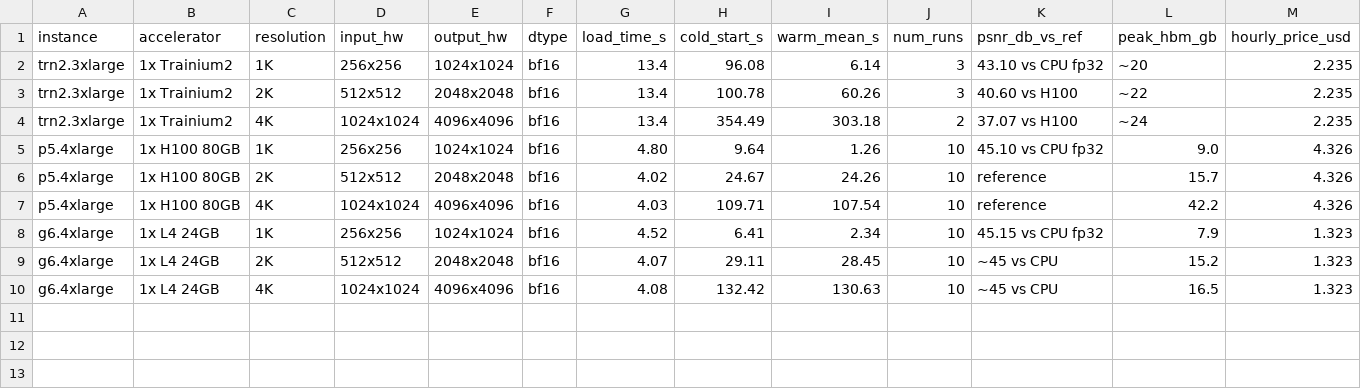
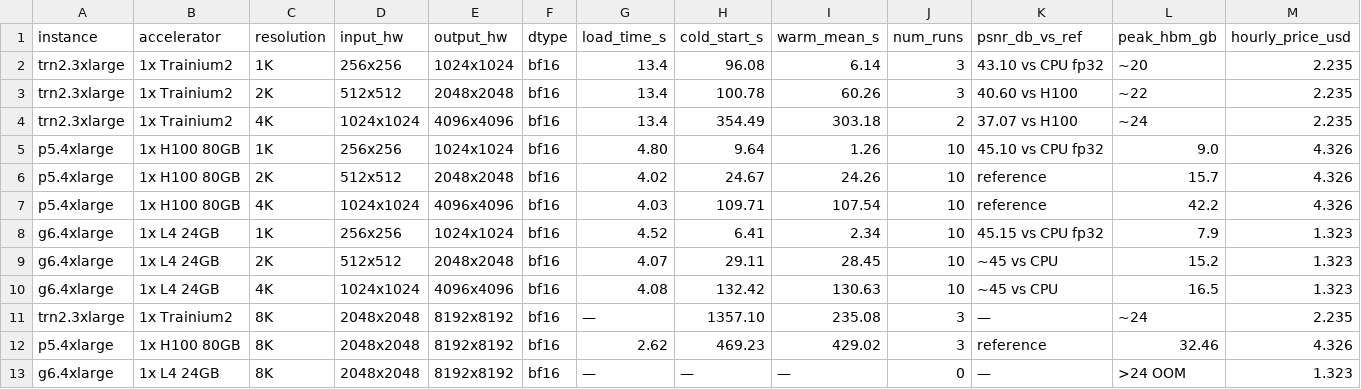
Before and after one commit to xniwangaws/NeuronStuff, a CSV file: s3diff-benchmark/customer_report/data/s3diff_benchmark.csv, drawn as a sheet; only a part is shown; rows hold the shown columns only; the diff names each change by its address in the sheet, - before the commit and + after, or states it on an @@ line.

Commit message:
S3Diff 8K: add Trn2 PR 149 + H100 benchmark data, bilingual README
- Trn2 8K via PR 149 (torch_neuronx.trace, fixed 512 tile): warm 235.08s
- H100 8K native diffusers: warm 429.02s, peak VRAM 32.46GB
- L4 8K: OOM (attention requires 13.64GB, only 9.98GB free in 24GB VRAM)
- Trn2 8K Trial 6 (torch.compile backend=neuron) NRT OOMed at 14.6GB alloc
- Add README_EN.md (English version) alongside Chinese README.md
- 8K bus output images: 8192x8192, ~90MB each, preview downsampled to 2048
- Cost eff: Trn2 whole 353% vs H100, Trn2 ÷4 pricing 1412% vs H100 at 8K

Trn2 8K warm (235s) beats H100 (429s) by 1.83x.

```diff
--- a/s3diff-benchmark/customer_report/data/s3diff_benchmark.csv
+++ b/s3diff-benchmark/customer_report/data/s3diff_benchmark.csv
+row 11: trn2.3xlarge | 1x Trainium2 | 8K | 2048x2048 | 8192x8192 | bf16 | — | 1357.10 | 235.08 | 3 | — | ~24 | 2.235
+row 12: p5.4xlarge | 1x H100 80GB | 8K | 2048x2048 | 8192x8192 | bf16 | 2.62 | 469.23 | 429.02 | 3 | reference | 32.46 | 4.326
+row 13: g6.4xlarge | 1x L4 24GB | 8K | 2048x2048 | 8192x8192 | bf16 | — | — | — | 0 | — | >24 OOM | 1.323
```
Also changed, not shown: 6 other files.
